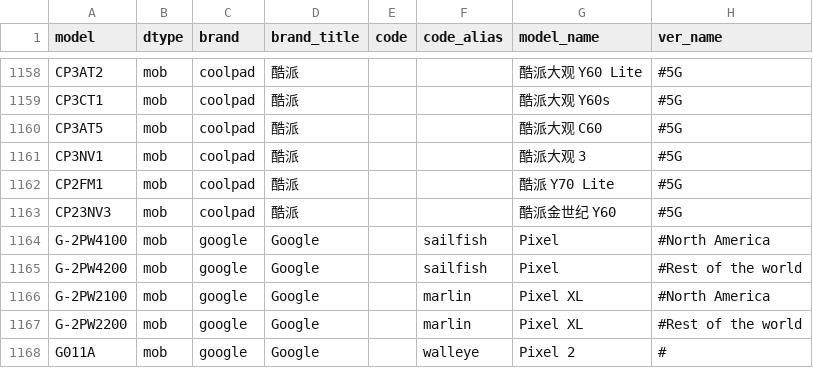
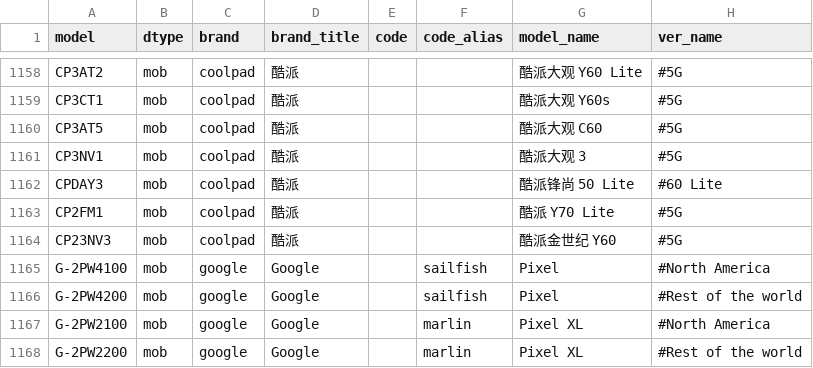
Before and after one commit to KHwang9883/MobileModels-csv, a CSV file: models.csv, drawn as a sheet; only a part is shown, gaps mark what is left out; the shorter side is filled out with more unchanged rows; the diff names each change by its address in the sheet, - before the commit and + after, or states it on an @@ line.

Commit message:
Sync with MobileModels 98de32a12522e93a634c5f3fd5d385a9a072f0be

```diff
--- a/models.csv
+++ b/models.csv
+row 1162: CPDAY3 | mob | coolpad | 酷派 |  |  | 酷派锋尚 50 Lite | #60 Lite
```
Also changed, not shown: 1 other file.
